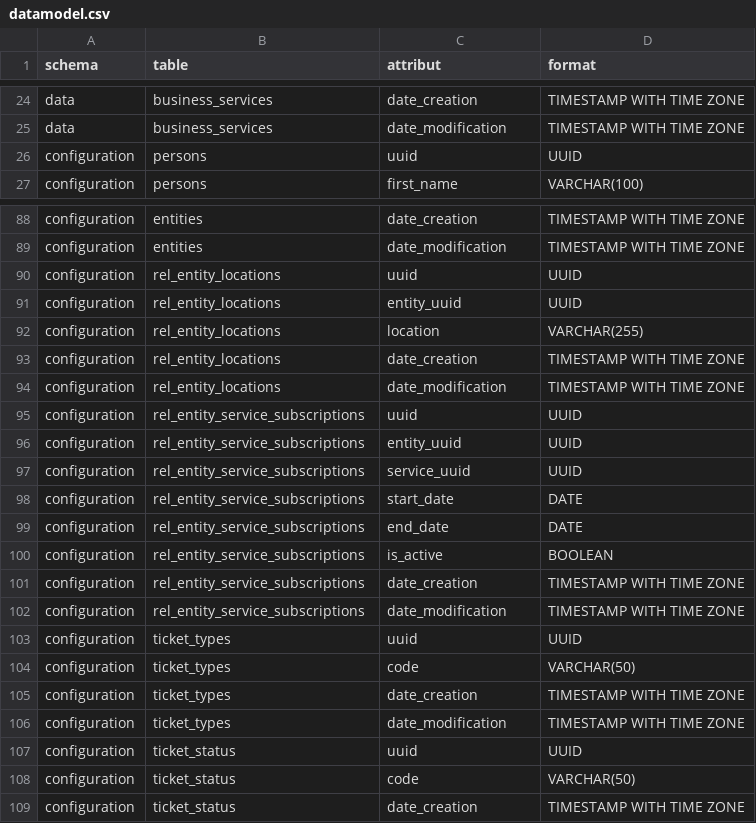
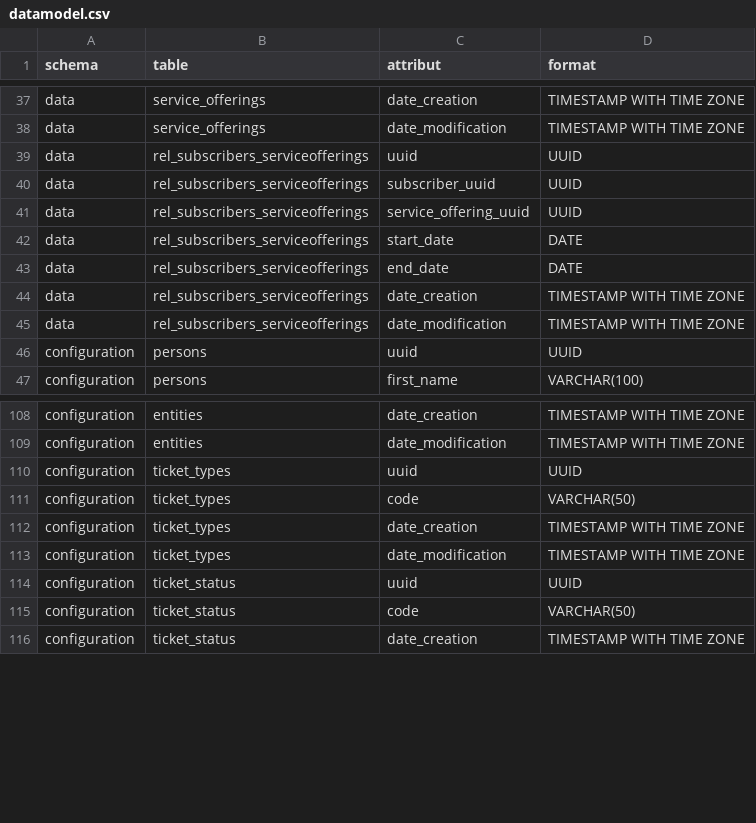
Before and after one commit to 5Screens/lumiere20, a CSV file: datamodel.csv, drawn as a sheet; only a part is shown, gaps mark what is left out; removed rows and columns are numbered as before the commit, all else as after; the diff covers the shown part only; the diff names each change by its address in the sheet, - before the commit and + after, or states it on an @@ line.

Commit message:
Database - Ajout du model de service et quelques données de test

```diff
--- a/datamodel.csv
+++ b/datamodel.csv
-B37:B38 (table): business_services
+B37:B38 (table): service_offerings
+row 39: data | rel_subscribers_serviceofferings | uuid | UUID
+row 40: data | rel_subscribers_serviceofferings | subscriber_uuid | UUID
+row 41: data | rel_subscribers_serviceofferings | service_offering_uuid | UUID
+row 42: data | rel_subscribers_serviceofferings | start_date | DATE
+row 43: data | rel_subscribers_serviceofferings | end_date | DATE
+row 44: data | rel_subscribers_serviceofferings | date_creation | TIMESTAMP WITH TIME ZONE
+row 45: data | rel_subscribers_serviceofferings | date_modification | TIMESTAMP WITH TIME ZONE
-row 90: configuration | rel_entity_locations | uuid | UUID
-row 91: configuration | rel_entity_locations | entity_uuid | UUID
-row 92: configuration | rel_entity_locations | location | VARCHAR(255)
-row 93: configuration | rel_entity_locations | date_creation | TIMESTAMP WITH TIME ZONE
-row 94: configuration | rel_entity_locations | date_modification | TIMESTAMP WITH TIME ZONE
-row 95: configuration | rel_entity_service_subscriptions | uuid | UUID
-row 96: configuration | rel_entity_service_subscriptions | entity_uuid | UUID
-row 97: configuration | rel_entity_service_subscriptions | service_uuid | UUID
-row 98: configuration | rel_entity_service_subscriptions | start_date | DATE
-row 99: configuration | rel_entity_service_subscriptions | end_date | DATE
-row 100: configuration | rel_entity_service_subscriptions | is_active | BOOLEAN
-row 101: configuration | rel_entity_service_subscriptions | date_creation | TIMESTAMP WITH TIME ZONE
-row 102: configuration | rel_entity_service_subscriptions | date_modification | TIMESTAMP WITH TIME ZONE
```
Also changed, not shown: 13 added rows and 17 edited cells elsewhere in this file, 5 other files.
